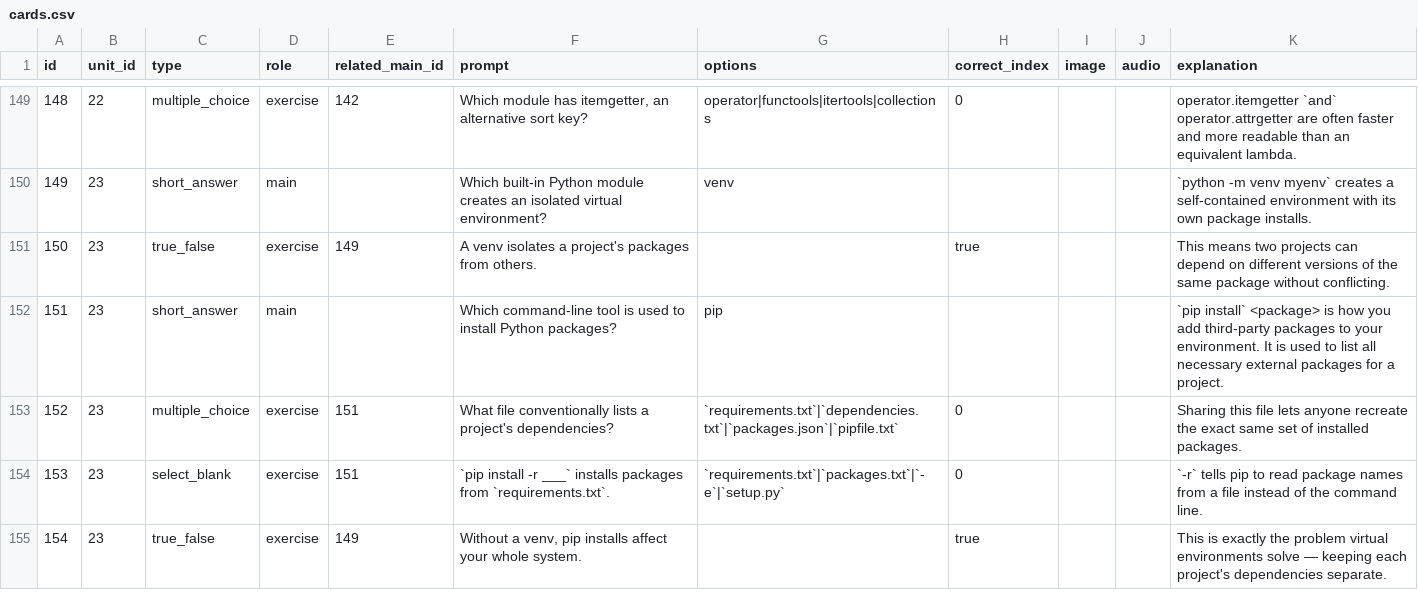
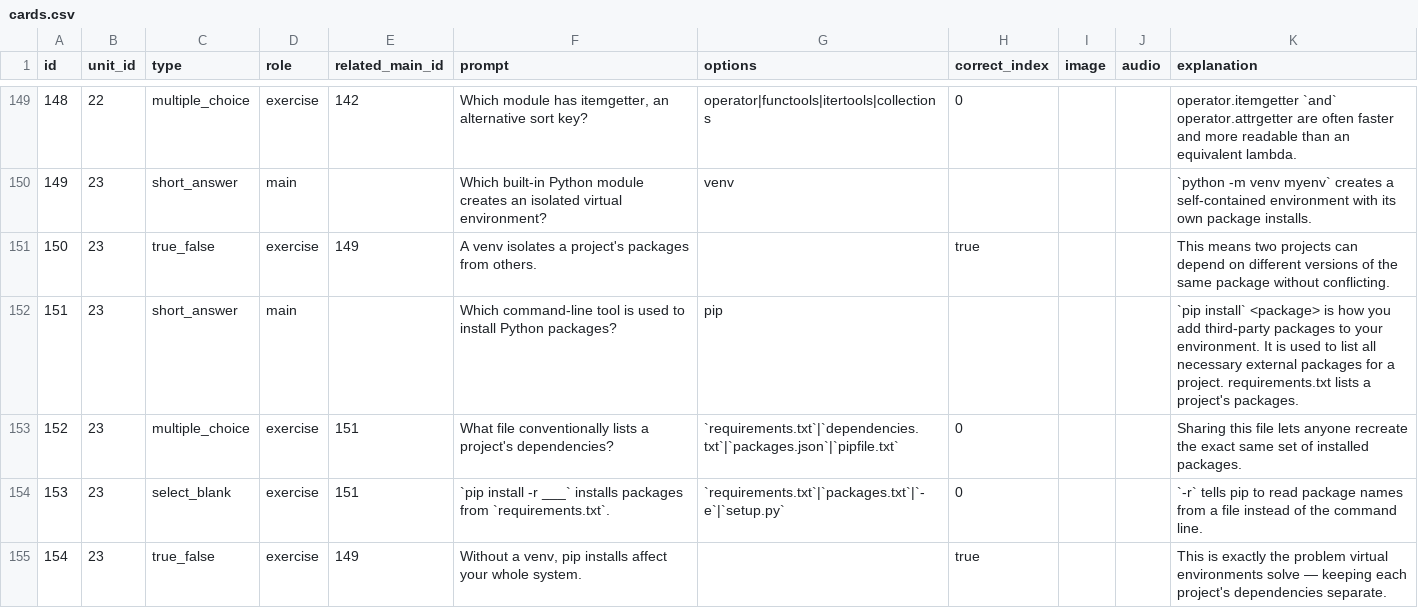
Before and after one commit to yaaddi-courses/python-basics, a CSV file: source/cards.csv, drawn as a sheet; only a part is shown, gaps mark what is left out; the diff covers the shown part only; the diff names each change by its address in the sheet, - before the commit and + after, or states it on an @@ line.

```diff
--- a/source/cards.csv
+++ b/source/cards.csv
-K152 (explanation): …a project.
+K152 (explanation): …a project. requirements.txt lists a project's packages.
```
Also changed, not shown: 35 edited cells elsewhere in this file, source/meta.csv, 2 other files.
